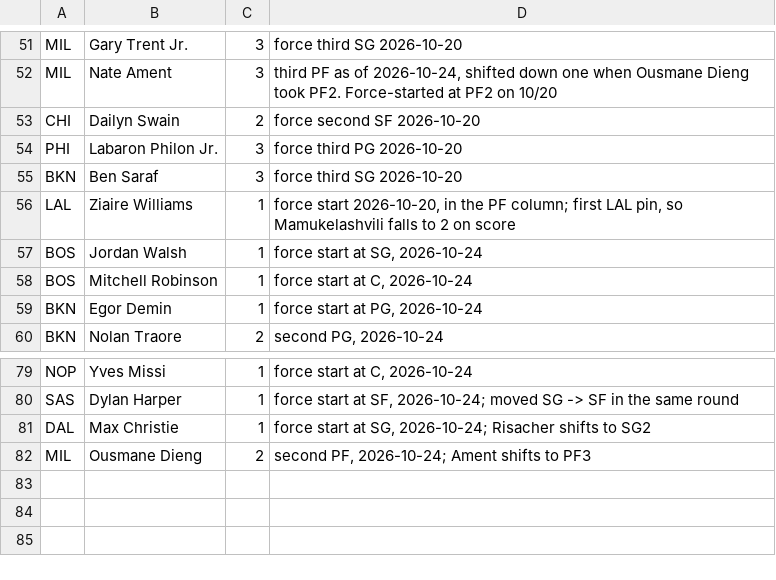
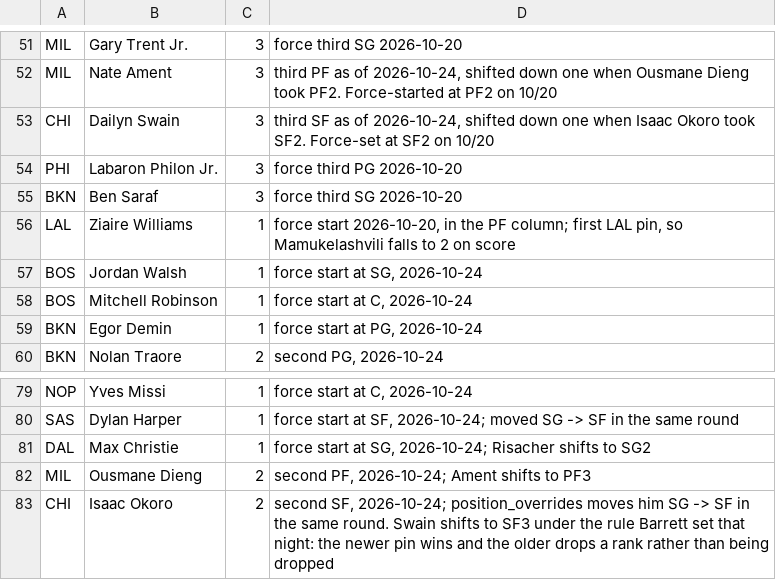
Before and after one commit to Barrett879/nba-value-app, a CSV file: data/depth_order.csv, drawn as a sheet; only a part is shown, gaps mark what is left out.

```diff
--- a/data/depth_order.csv
+++ b/data/depth_order.csv
@@ -52,3 +52,3 @@ MIL,Gary Trent Jr.,3,force third SG 2026-10-20
 MIL,Nate Ament,3,"third PF as of 2026-10-24, shifted down one when Ousmane Dieng took PF2. Force-started at PF2 on 10/20"
-CHI,Dailyn Swain,2,force second SF 2026-10-20
+CHI,Dailyn Swain,3,"third SF as of 2026-10-24, shifted down one when Isaac Okoro took SF2. Force-set at SF2 on 10/20"
 PHI,Labaron Philon Jr.,3,force third PG 2026-10-20
@@ -82 +82,2 @@ DAL,Max Christie,1,"force start at SG, 2026-10-24; Risacher shifts to SG2"
 MIL,Ousmane Dieng,2,"second PF, 2026-10-24; Ament shifts to PF3"
+CHI,Isaac Okoro,2,"second SF, 2026-10-24; position_overrides moves him SG -> SF in the same round. Swain shifts to SF3 under the rule Barrett set that night: the newer pin wins and the older drops a rank rather than being dropped"
```
